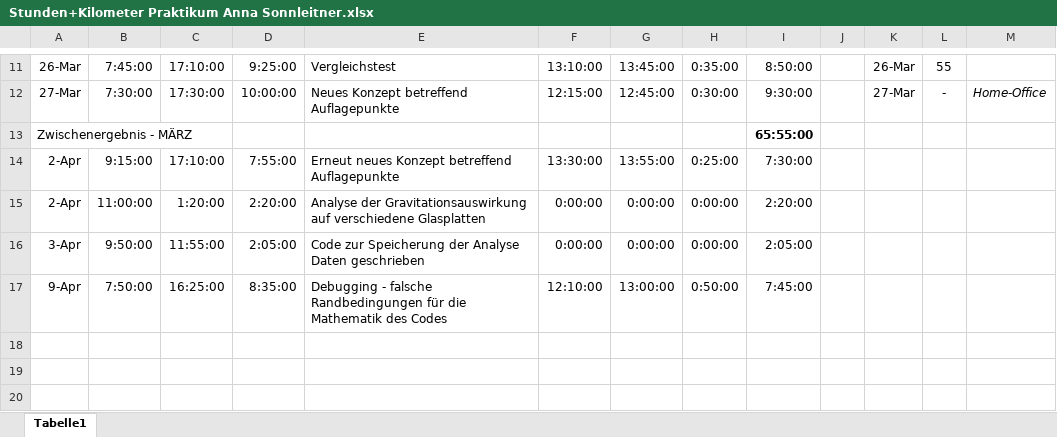
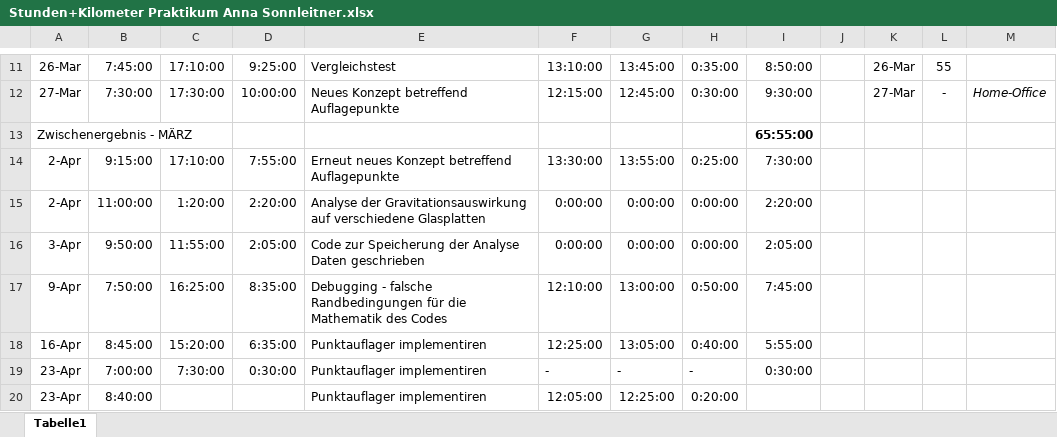
Before and after one commit to anschn05/papa_arbeit, an Excel workbook: Stunden+Kilometer Praktikum Anna Sonnleitner.xlsx, sheet Tabelle1, drawn as a sheet; only a part is shown, gaps mark what is left out; values as stored, in another font and other column widths than the file's, no borders; the diff names each change by its address in the sheet, - before the commit and + after, or states it on an @@ line.

Commit message:
erster durchbruch für punktauflager in Ordner CodeAblauf/Punktauflager; derzeitige probleme: wirken wenn punkte am rand, noch 'clamped' & wenn punkte in der mitte, ändert sich bei einer gewissen entfernung die krümmung und am rand wird die glasplatte wieder fast gerade

```diff
--- a/Stunden+Kilometer Praktikum Anna Sonnleitner.xlsx (sheet Tabelle1)
+++ b/Stunden+Kilometer Praktikum Anna Sonnleitner.xlsx (sheet Tabelle1)
+row 18: 16-Apr | 8:45:00 | 15:20:00 | 6:35:00 | Punktauflager implementiren | 12:25:00 | 13:05:00 | 0:40:00 | 5:55:00
+row 19: 23-Apr | 7:00:00 | 7:30:00 | 0:30:00 | Punktauflager implementiren | - | - | - | 0:30:00
+row 20: 23-Apr | 8:40:00 |  |  | Punktauflager implementiren | 12:05:00 | 12:25:00 | 0:20:00
```
Also changed, not shown: 16 other files.
